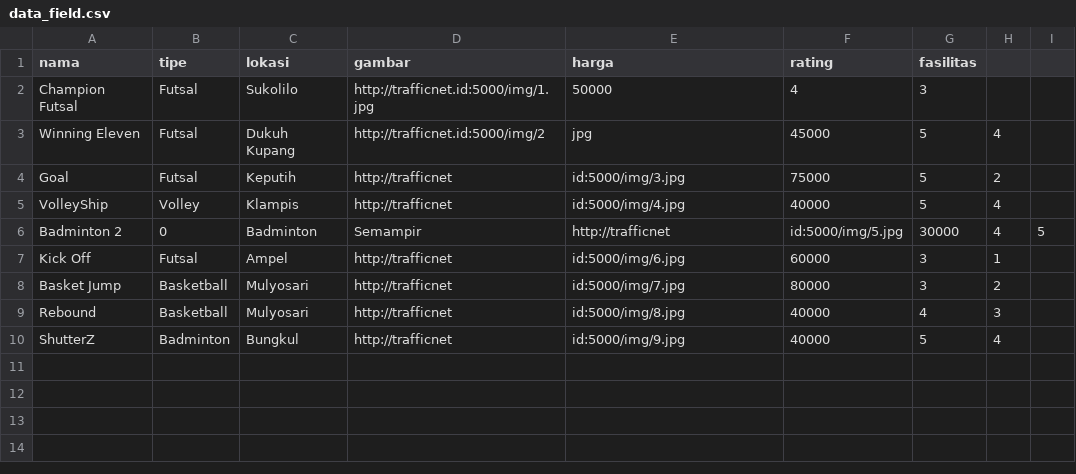
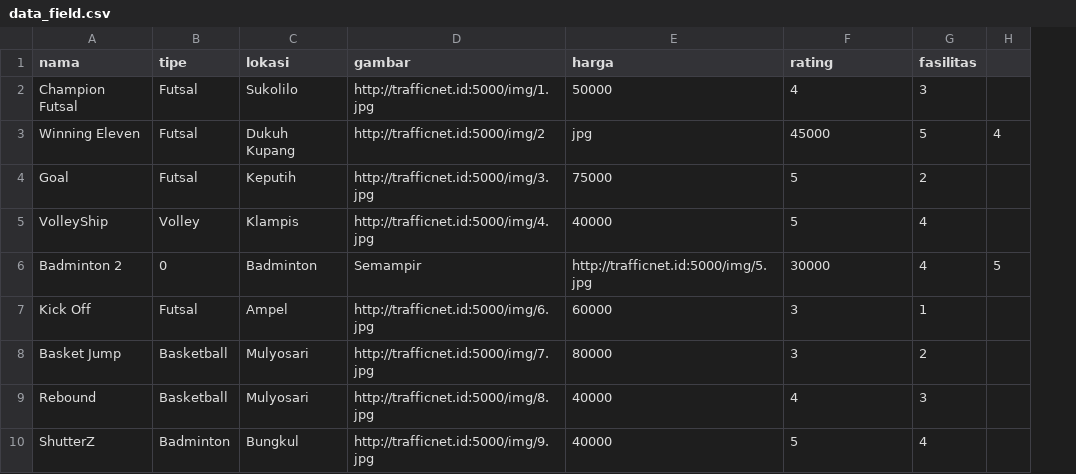
Before and after one commit to SangsakaWira/arenao-api, a CSV file: database/data_field.csv, drawn as a sheet; removed rows and columns are numbered as before the commit, all else as after; the diff names each change by its address in the sheet, - before the commit and + after, or states it on an @@ line.

Commit message:
data field modified

```diff
--- a/database/data_field.csv
+++ b/database/data_field.csv
-column H, rows 3-10: 4 | 2 | 4 | 4 | 1 | 2 | 3 | 4
-H3: (empty)
+H3: 4
-D4 (gambar): http://trafficnet
+D4 (gambar): http://trafficnet.id:5000/img/3.jpg
-E4 (harga): id:5000/img/3.jpg
+E4 (harga): 75000
-F4 (rating): 75000
+F4 (rating): 5
-G4 (fasilitas): 5
+G4 (fasilitas): 2
-D5 (gambar): http://trafficnet
+D5 (gambar): http://trafficnet.id:5000/img/4.jpg
-E5 (harga): id:5000/img/4.jpg
+E5 (harga): 40000
-F5 (rating): 40000
+F5 (rating): 5
-G5 (fasilitas): 5
+G5 (fasilitas): 4
-E6 (harga): http://trafficnet
+E6 (harga): http://trafficnet.id:5000/img/5.jpg
-F6 (rating): id:5000/img/5.jpg
+F6 (rating): 30000
-G6 (fasilitas): 30000
+G6 (fasilitas): 4
-D7 (gambar): http://trafficnet
+D7 (gambar): http://trafficnet.id:5000/img/6.jpg
-E7 (harga): id:5000/img/6.jpg
+E7 (harga): 60000
-F7 (rating): 60000
+F7 (rating): 3
-G7 (fasilitas): 3
+G7 (fasilitas): 1
-D8 (gambar): http://trafficnet
+D8 (gambar): http://trafficnet.id:5000/img/7.jpg
-E8 (harga): id:5000/img/7.jpg
+E8 (harga): 80000
-F8 (rating): 80000
+F8 (rating): 3
-G8 (fasilitas): 3
+G8 (fasilitas): 2
-D9 (gambar): http://trafficnet
+D9 (gambar): http://trafficnet.id:5000/img/8.jpg
-E9 (harga): id:5000/img/8.jpg
+E9 (harga): 40000
-F9 (rating): 40000
+F9 (rating): 4
-G9 (fasilitas): 4
+G9 (fasilitas): 3
-D10 (gambar): http://trafficnet
+D10 (gambar): http://trafficnet.id:5000/img/9.jpg
-E10 (harga): id:5000/img/9.jpg
+E10 (harga): 40000
-F10 (rating): 40000
+F10 (rating): 5
-G10 (fasilitas): 5
+G10 (fasilitas): 4
```
